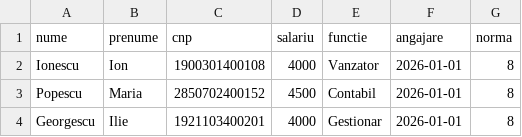
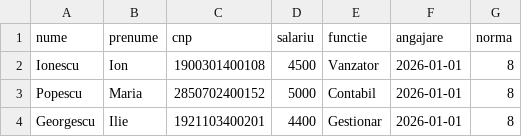
Before and after one commit to CostinHat/iconta-nou-review, a CSV file: frontend_test/salariati_f1.csv, drawn as a sheet.

```diff
--- a/frontend_test/salariati_f1.csv
+++ b/frontend_test/salariati_f1.csv
@@ -1,4 +1,4 @@
 nume,prenume,cnp,salariu,functie,angajare,norma
-Ionescu,Ion,1900301400108,4000,Vanzator,2026-01-01,8
-Popescu,Maria,2850702400152,4500,Contabil,2026-01-01,8
-Georgescu,Ilie,1921103400201,4000,Gestionar,2026-01-01,8
+Ionescu,Ion,1900301400108,4500,Vanzator,2026-01-01,8
+Popescu,Maria,2850702400152,5000,Contabil,2026-01-01,8
+Georgescu,Ilie,1921103400201,4400,Gestionar,2026-01-01,8
```
Also changed, not shown: 4 other files.
